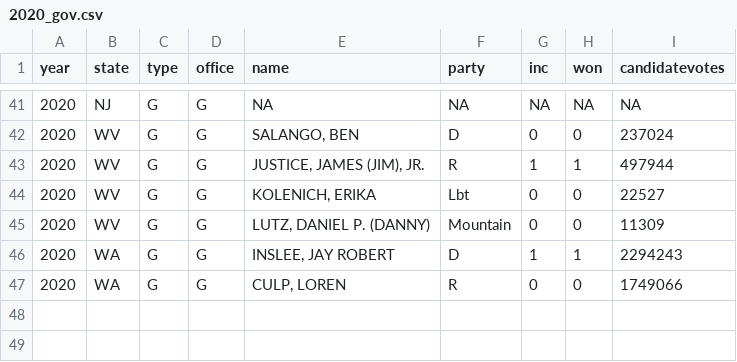
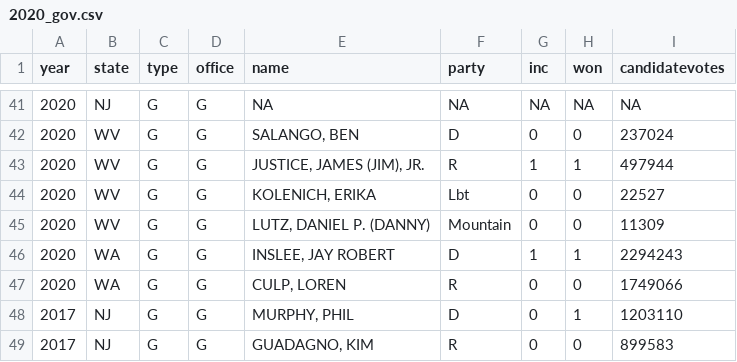
Before and after one commit to kuriwaki/cces_candidates, a CSV file: data/intermediate/2020_gov.csv, drawn as a sheet; only a part is shown, gaps mark what is left out.

```diff
--- a/data/intermediate/2020_gov.csv
+++ b/data/intermediate/2020_gov.csv
@@ -47 +47,3 @@ year,state,type,office,name,party,inc,won,candidatevotes
 2020,WA,G,G,"CULP, LOREN",R,0,0,1749066
+2017,NJ,G,G,"MURPHY, PHIL",D,0,1,1203110
+2017,NJ,G,G,"GUADAGNO, KIM",R,0,0,899583
```
Also changed, not shown: 1 other file.
